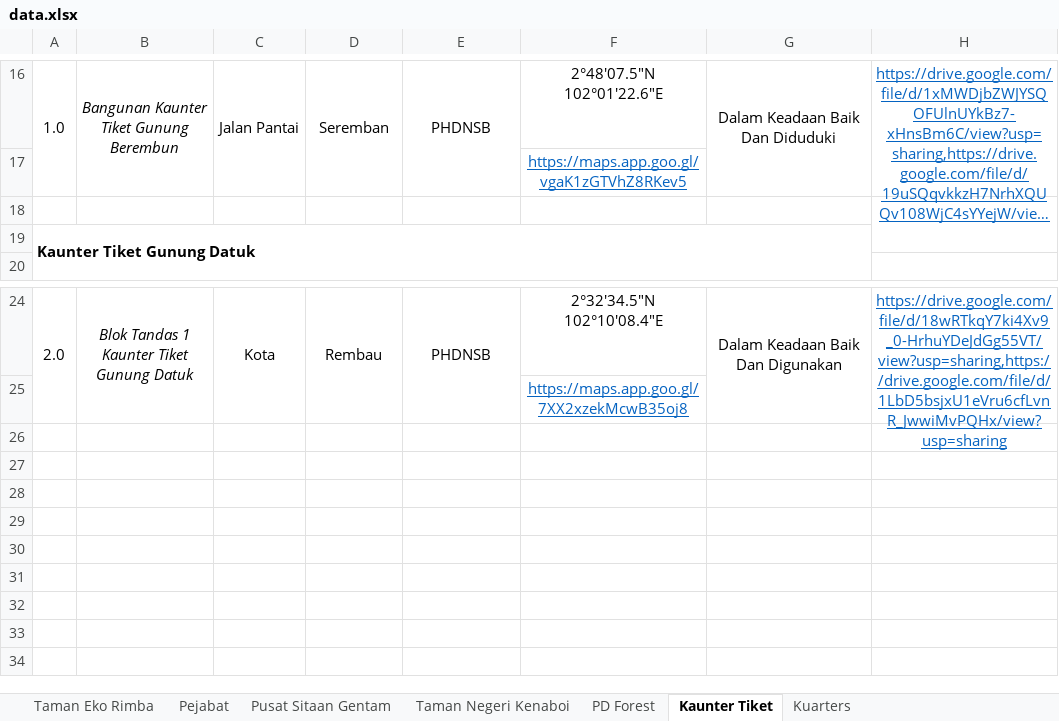
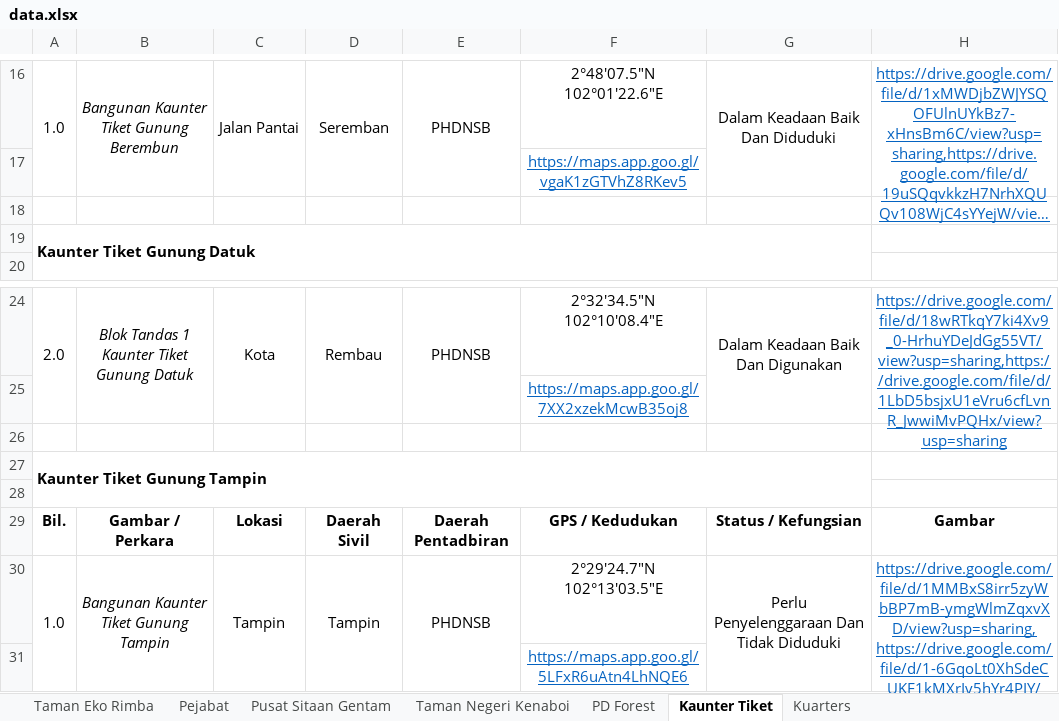
Before and after one commit to mohamadizwan-wq/Data-Aset-Bangunan-Jabatan-Perhutanan, an Excel workbook: data.xlsx, sheet Kaunter Tiket, drawn as a sheet; only a part is shown, gaps mark what is left out; long unchanged cells end in …; values as stored, in another font and other column widths than the file's, no borders; removed rows and columns are numbered as before the commit, all else as after; the diff names each change by its address in the sheet, - before the commit and + after, or states it on an @@ line.

Commit message:
Add files via upload

```diff
--- a/data.xlsx (sheet Kaunter Tiket)
+++ b/data.xlsx (sheet Kaunter Tiket)
-H18:H19 merged
+row 26: (empty)
+row 27: Kaunter Tiket Gunung Tampin
+row 28: (empty)
+row 29: Bil. | Gambar / Perkara | Lokasi | Daerah Sivil | Daerah Pentadbiran | GPS / Kedudukan | Status / Kefungsian | Gambar
+row 30: 1.0 | Bangunan Kaunter Tiket Gunung Tampin | Tampin | Tampin | PHDNSB | 2°29'24.7"N 102°13'03.5"E | Perlu Penyelenggaraan Dan Tidak Diduduki | https://drive.google.com/file/d/1MMBxS8irr5zyWbBP7mB-ymgWlmZqxvXD/view?usp=sharing,https://drive.google.com/file/d/1-6GqoLt0XhSdeCUKF1kMXrIv5hYr4PIY/view?usp=sharing
+row 31:  |  |  |  |  | https://maps.app.goo.gl/5LFxR6uAtn4LhNQE6
```
